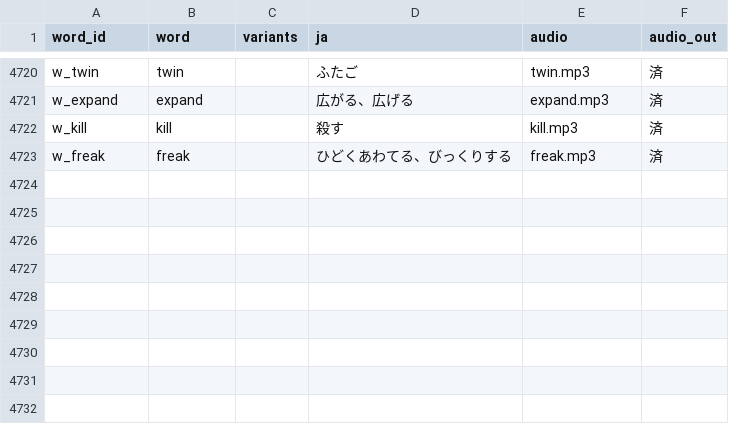
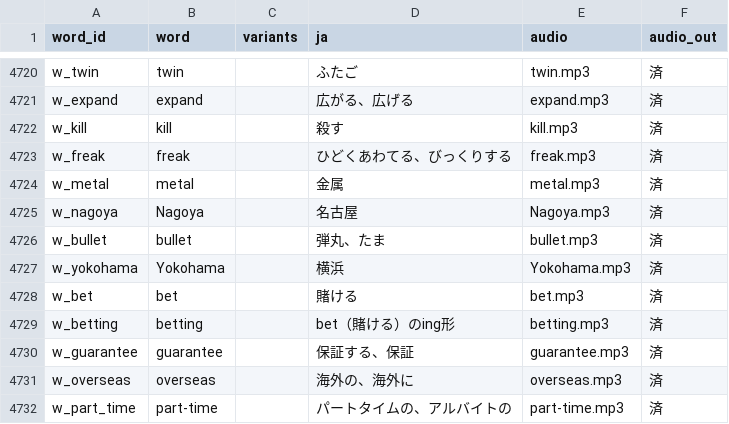
Before and after one commit to Onigiri-hub/Pochi-next, a CSV file: public/data/word_dic.csv, drawn as a sheet; only a part is shown, gaps mark what is left out.

```diff
--- a/public/data/word_dic.csv
+++ b/public/data/word_dic.csv
@@ -4723 +4723,10 @@ w_kill,kill,,殺す,kill.mp3,済
 w_freak,freak,,ひどくあわてる、びっくりする,freak.mp3,済
+w_metal,metal,,金属,metal.mp3,済
+w_nagoya,Nagoya,,名古屋,Nagoya.mp3,済
+w_bullet,bullet,,弾丸、たま,bullet.mp3,済
+w_yokohama,Yokohama,,横浜,Yokohama.mp3,済
+w_bet,bet,,賭ける,bet.mp3,済
+w_betting,betting,,bet（賭ける）のing形,betting.mp3,済
+w_guarantee,guarantee,,保証する、保証,guarantee.mp3,済
+w_overseas,overseas,,海外の、海外に,overseas.mp3,済
+w_part_time,part-time,,パートタイムの、アルバイトの,part-time.mp3,済
```
Also changed, not shown: 9 other files.
